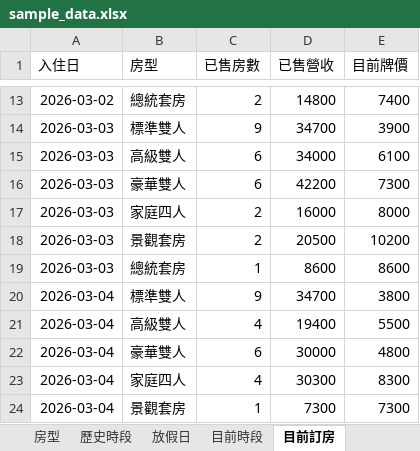
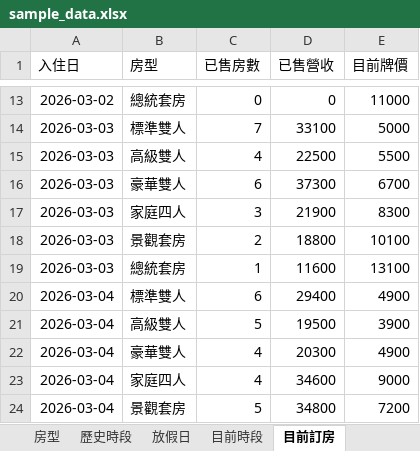
Before and after one commit to yan9914/weiwei520, an Excel workbook: sample_data.xlsx, sheet 目前訂房, drawn as a sheet; only a part is shown, gaps mark what is left out; values as stored, in another font and other column widths than the file's, no borders; the diff covers the shown part only; the diff names each change by its address in the sheet, - before the commit and + after, or states it on an @@ line.

```diff
--- a/sample_data.xlsx (sheet 目前訂房)
+++ b/sample_data.xlsx (sheet 目前訂房)
-C13 (已售房數): 2
+C13 (已售房數): 0
-D13 (已售營收): 14800
+D13 (已售營收): 0
-E13 (目前牌價): 7400
+E13 (目前牌價): 11000
-C14 (已售房數): 9
+C14 (已售房數): 7
-D14 (已售營收): 34700
+D14 (已售營收): 33100
-E14 (目前牌價): 3900
+E14 (目前牌價): 5000
-C15 (已售房數): 6
+C15 (已售房數): 4
-D15 (已售營收): 34000
+D15 (已售營收): 22500
-E15 (目前牌價): 6100
+E15 (目前牌價): 5500
-D16 (已售營收): 42200
+D16 (已售營收): 37300
-E16 (目前牌價): 7300
+E16 (目前牌價): 6700
-C17 (已售房數): 2
+C17 (已售房數): 3
-D17 (已售營收): 16000
+D17 (已售營收): 21900
-E17 (目前牌價): 8000
+E17 (目前牌價): 8300
-D18 (已售營收): 20500
+D18 (已售營收): 18800
-E18 (目前牌價): 10200
+E18 (目前牌價): 10100
-D19 (已售營收): 8600
+D19 (已售營收): 11600
-E19 (目前牌價): 8600
+E19 (目前牌價): 13100
-C20 (已售房數): 9
+C20 (已售房數): 6
-D20 (已售營收): 34700
+D20 (已售營收): 29400
-E20 (目前牌價): 3800
+E20 (目前牌價): 4900
-C21 (已售房數): 4
+C21 (已售房數): 5
-D21 (已售營收): 19400
+D21 (已售營收): 19500
-E21 (目前牌價): 5500
+E21 (目前牌價): 3900
-C22 (已售房數): 6
+C22 (已售房數): 4
-D22 (已售營收): 30000
+D22 (已售營收): 20300
-E22 (目前牌價): 4800
+E22 (目前牌價): 4900
-D23 (已售營收): 30300
+D23 (已售營收): 34600
-E23 (目前牌價): 8300
+E23 (目前牌價): 9000
-C24 (已售房數): 1
+C24 (已售房數): 5
-D24 (已售營收): 7300
+D24 (已售營收): 34800
-E24 (目前牌價): 7300
+E24 (目前牌價): 7200
```
Also changed, not shown: 448 edited cells elsewhere in this sheet, sheet 歷史時段, sheet 目前時段, sheet 放假日, sheet 說明, 4 other files.
